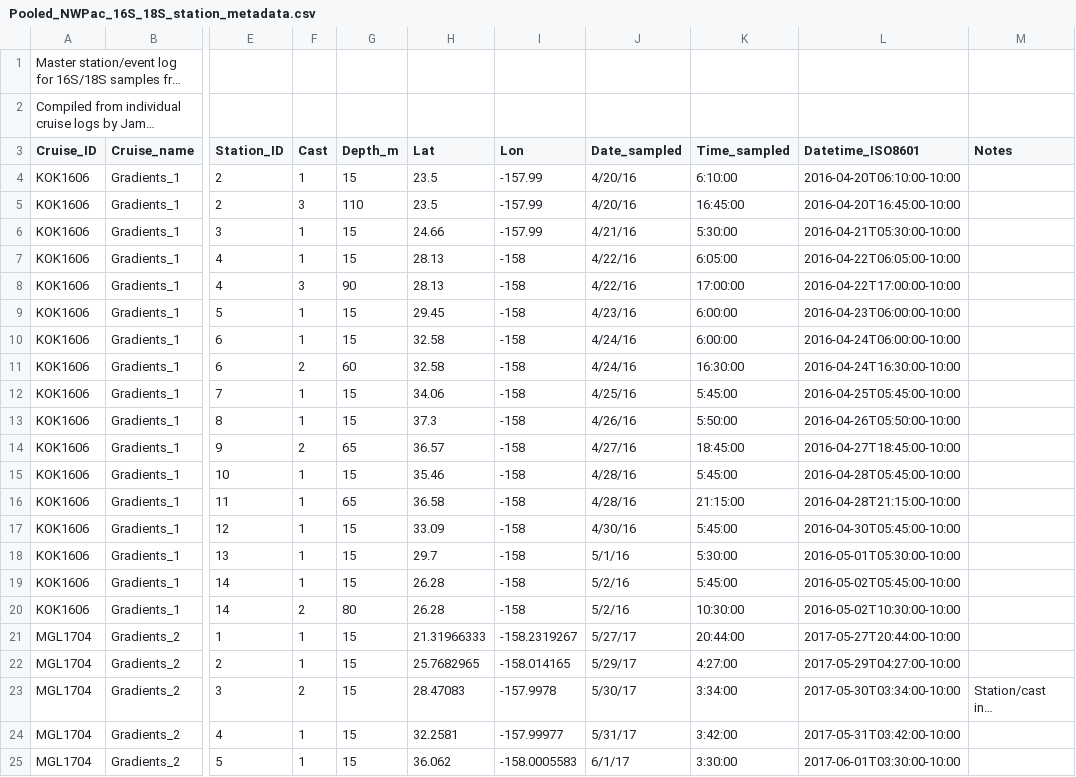
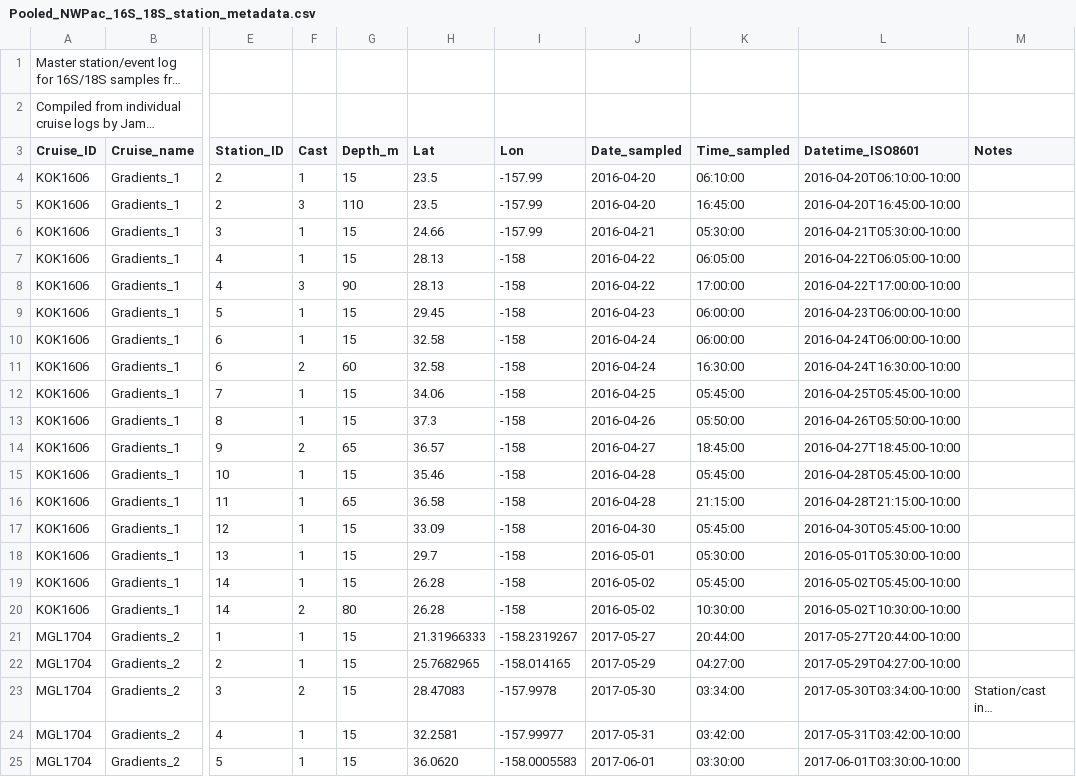
Before and after one commit to armbrustlab/NWPac_amplicon, a CSV file: sample_logs/Pooled_NWPac_16S_18S_station_metadata.csv, drawn as a sheet; only a part is shown, gaps mark what is left out; long unchanged cells end in …; the diff covers the shown part only; the diff names each change by its address in the sheet, - before the commit and + after, or states it on an @@ line.

Commit message:
Fixing syntax in metadata log

```diff
--- a/sample_logs/Pooled_NWPac_16S_18S_station_metadata.csv
+++ b/sample_logs/Pooled_NWPac_16S_18S_station_metadata.csv
-J4:J5 (Date_sampled): 4/20/16
+J4:J5 (Date_sampled): 2016-04-20
-K4 (Time_sampled): 6:10:00
+K4 (Time_sampled): 06:10:00
-J6 (Date_sampled): 4/21/16
+J6 (Date_sampled): 2016-04-21
-K6 (Time_sampled): 5:30:00
+K6 (Time_sampled): 05:30:00
-J7:J8 (Date_sampled): 4/22/16
+J7:J8 (Date_sampled): 2016-04-22
-K7 (Time_sampled): 6:05:00
+K7 (Time_sampled): 06:05:00
-J9 (Date_sampled): 4/23/16
+J9 (Date_sampled): 2016-04-23
-K9:K10 (Time_sampled): 6:00:00
+K9:K10 (Time_sampled): 06:00:00
-J10:J11 (Date_sampled): 4/24/16
+J10:J11 (Date_sampled): 2016-04-24
-J12 (Date_sampled): 4/25/16
+J12 (Date_sampled): 2016-04-25
-K12 (Time_sampled): 5:45:00
+K12 (Time_sampled): 05:45:00
-J13 (Date_sampled): 4/26/16
+J13 (Date_sampled): 2016-04-26
-K13 (Time_sampled): 5:50:00
+K13 (Time_sampled): 05:50:00
-J14 (Date_sampled): 4/27/16
+J14 (Date_sampled): 2016-04-27
-J15:J16 (Date_sampled): 4/28/16
+J15:J16 (Date_sampled): 2016-04-28
-K15 (Time_sampled): 5:45:00
+K15 (Time_sampled): 05:45:00
-J17 (Date_sampled): 4/30/16
+J17 (Date_sampled): 2016-04-30
-K17 (Time_sampled): 5:45:00
+K17 (Time_sampled): 05:45:00
-J18 (Date_sampled): 5/1/16
+J18 (Date_sampled): 2016-05-01
-K18 (Time_sampled): 5:30:00
+K18 (Time_sampled): 05:30:00
-J19:J20 (Date_sampled): 5/2/16
+J19:J20 (Date_sampled): 2016-05-02
-K19 (Time_sampled): 5:45:00
+K19 (Time_sampled): 05:45:00
-J21 (Date_sampled): 5/27/17
+J21 (Date_sampled): 2017-05-27
-J22 (Date_sampled): 5/29/17
+J22 (Date_sampled): 2017-05-29
-K22 (Time_sampled): 4:27:00
+K22 (Time_sampled): 04:27:00
-J23 (Date_sampled): 5/30/17
+J23 (Date_sampled): 2017-05-30
-K23 (Time_sampled): 3:34:00
+K23 (Time_sampled): 03:34:00
-J24 (Date_sampled): 5/31/17
+J24 (Date_sampled): 2017-05-31
-K24 (Time_sampled): 3:42:00
+K24 (Time_sampled): 03:42:00
-H25 (Lat): 36.062
+H25 (Lat): 36.0620
-J25 (Date_sampled): 6/1/17
+J25 (Date_sampled): 2017-06-01
-K25 (Time_sampled): 3:30:00
+K25 (Time_sampled): 03:30:00
```
Also changed, not shown: 80 edited cells elsewhere in this file.
